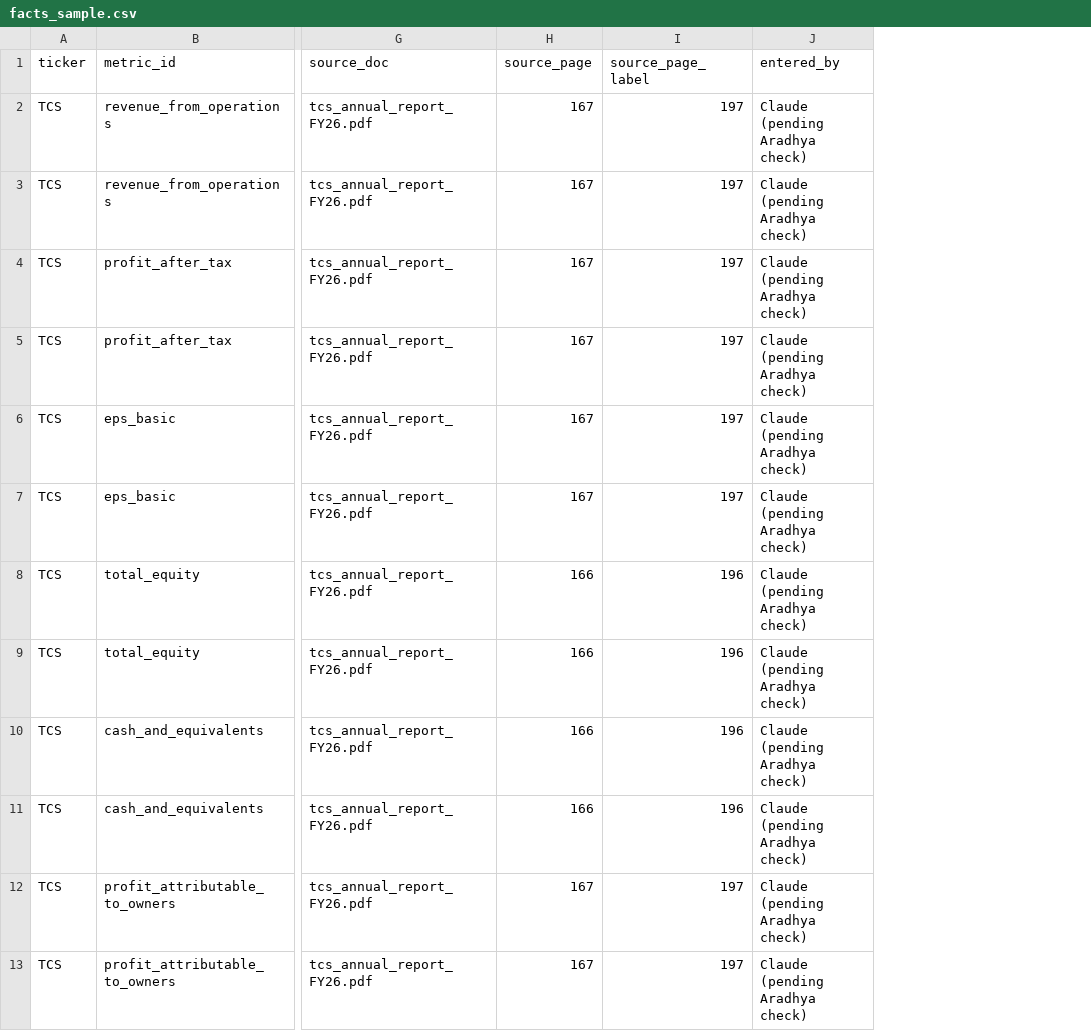
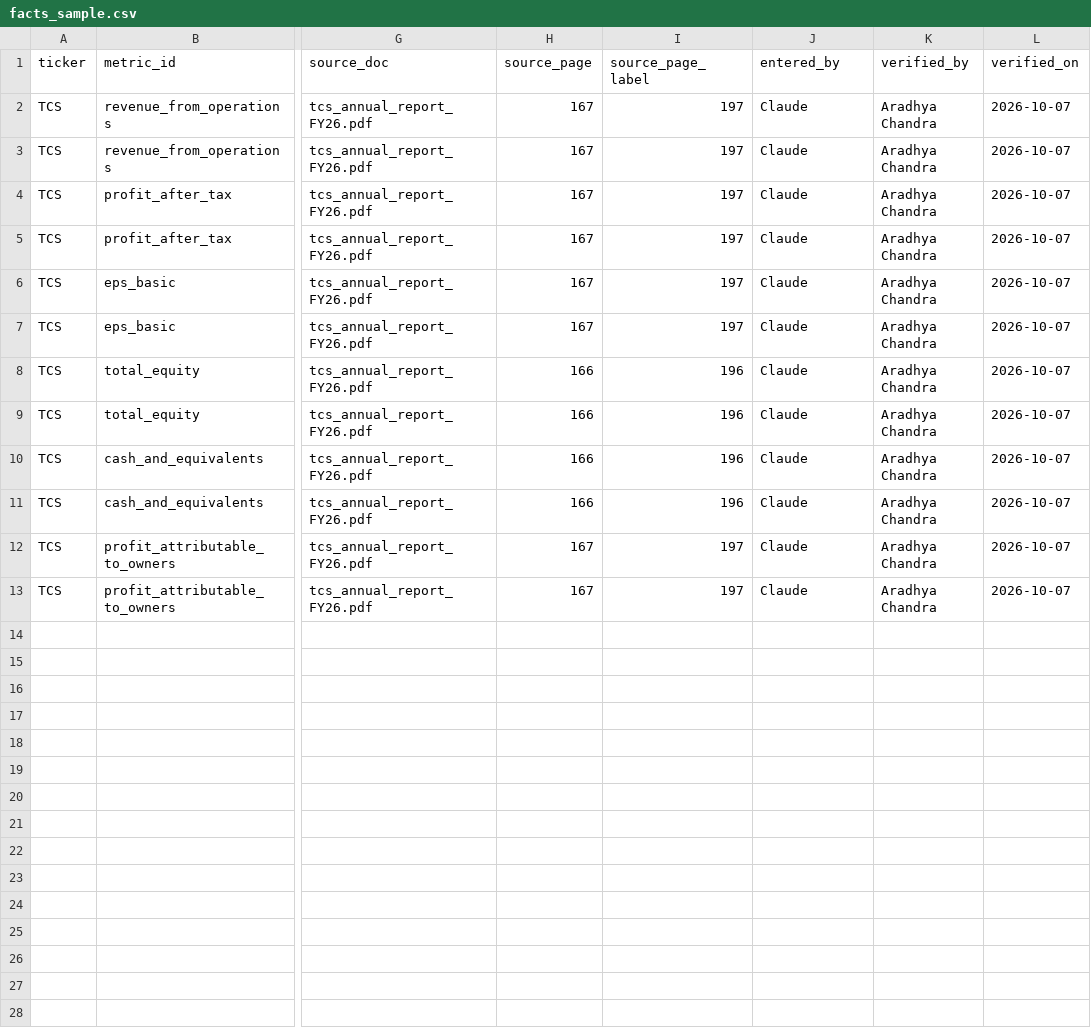
Before and after one commit to aradhyachandra/investment-research, a CSV file: data/sample/facts_sample.csv, drawn as a sheet; only a part is shown, gaps mark what is left out; the diff names each change by its address in the sheet, - before the commit and + after, or states it on an @@ line.

```diff
--- a/data/sample/facts_sample.csv
+++ b/data/sample/facts_sample.csv
+column K (verified_by), rows 2-13: all Aradhya Chandra
+column L (verified_on), rows 2-13: all 2026-10-07
-J2:J13 (entered_by): Claude (pending Aradhya check)
+J2:J13 (entered_by): Claude
```
Also changed, not shown: 5 other files.
